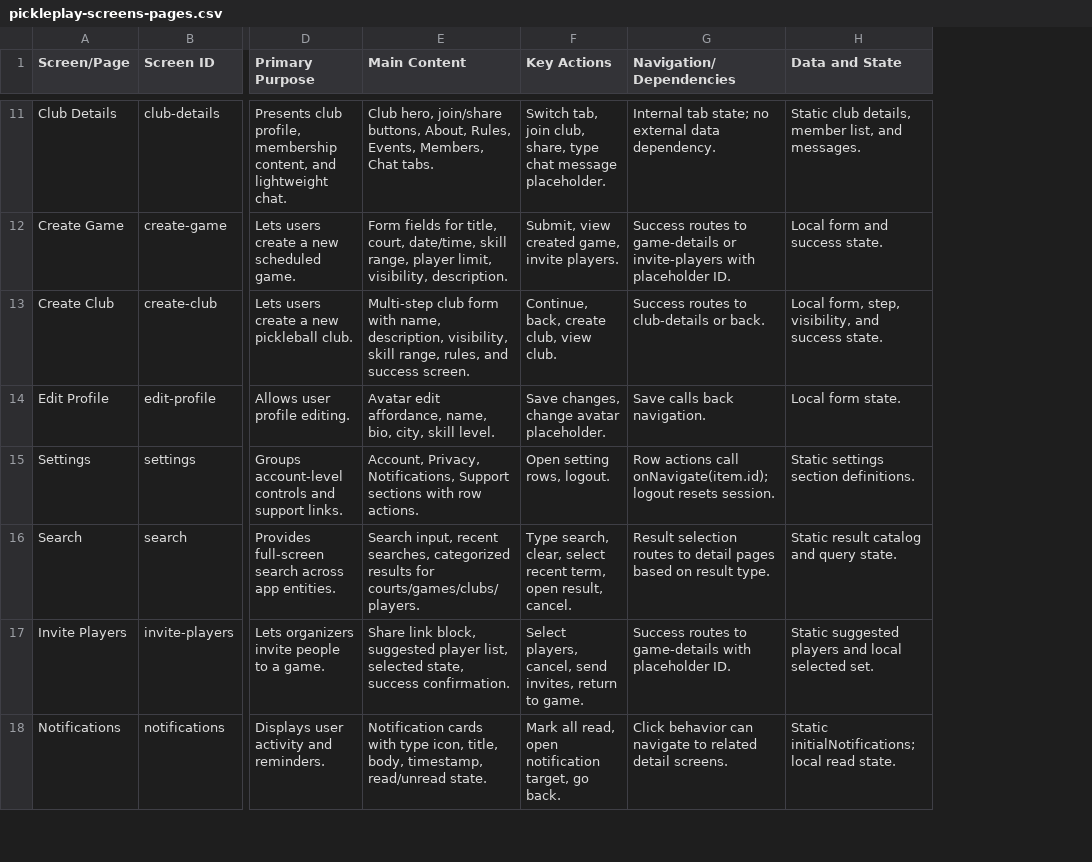
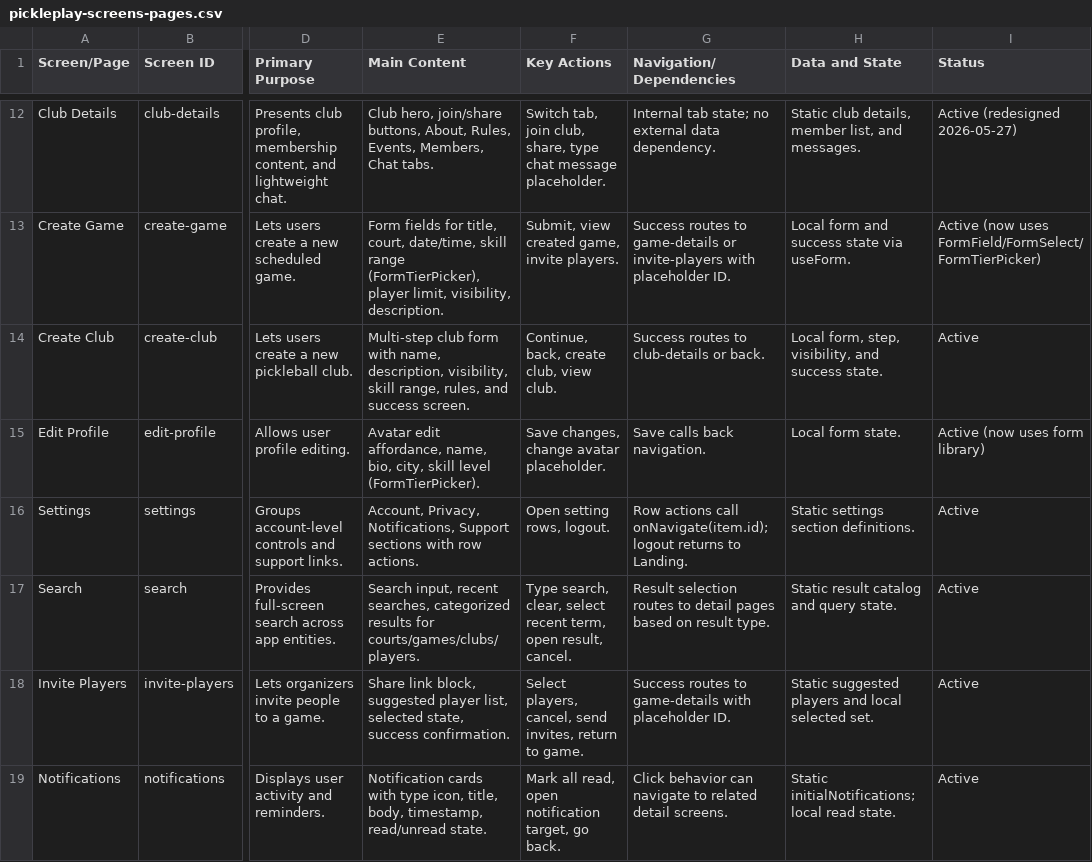
Before and after one commit to EunikaAgency/pickleplay-pwa, a CSV file: app/docs/pickleplay-screens-pages.csv, drawn as a sheet; only a part is shown, gaps mark what is left out; addresses are those after the commit; the diff covers the shown part only; the diff names each change by its address in the sheet, - before the commit and + after, or states it on an @@ line.

```diff
--- a/app/docs/pickleplay-screens-pages.csv
+++ b/app/docs/pickleplay-screens-pages.csv
+column I (Status), rows 12-19: Active (redesigned 2026-05-27) | Active (now uses FormField/FormSelect/FormTierPicker) | Active | Active (now uses form library) | Active | Active | Active | Active
-E13 (Main Content): …date/time, skill range, player limit,…
+E13 (Main Content): …date/time, skill range (FormTierPicker), player limit,…
-H13 (Data and State): Local form and success state.
+H13 (Data and State): Local form and success state via useForm.
-E15 (Main Content): …city, skill level.
+E15 (Main Content): …city, skill level (FormTierPicker).
-G16 (Navigation/Dependencies): …onNavigate(item.id); logout resets session.
+G16 (Navigation/Dependencies): …onNavigate(item.id); logout returns to Landing.
```
Also changed, not shown: 1 added row and 14 edited cells elsewhere in this file, app/docs/pickleplay-features.csv, app/docs/pickleplay-navigation-flows.csv, 11 other files.
